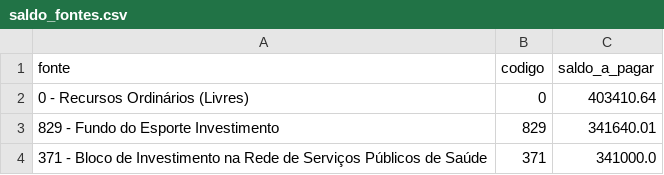
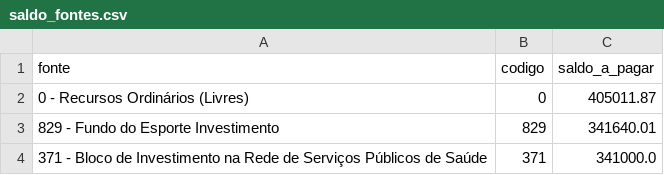
Before and after one commit to vagnerims2/painel-leopolis, a CSV file: data/saldo_fontes.csv, drawn as a sheet; only a part is shown.

```diff
--- a/data/saldo_fontes.csv
+++ b/data/saldo_fontes.csv
@@ -1,3 +1,3 @@
 fonte,codigo,saldo_a_pagar
-0 - Recursos Ordinários (Livres),0,403410.64
+0 - Recursos Ordinários (Livres),0,405011.87
 829 - Fundo do Esporte Investimento,829,341640.01
```
Also changed, not shown: data/movimento.csv, 4 other files.
